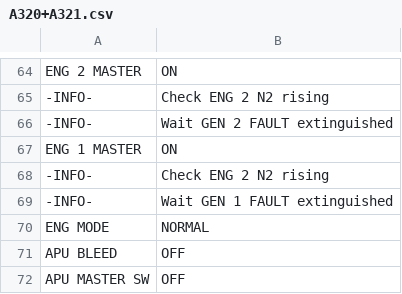
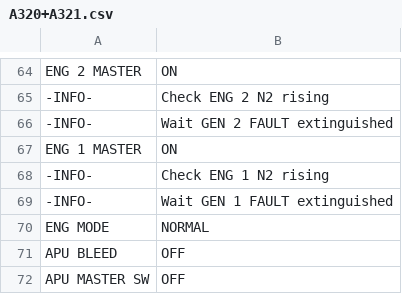
Before and after one commit to norrisng/checkli.st, a CSV file: lists/A320+A321.csv, drawn as a sheet; only a part is shown, gaps mark what is left out.

Commit message:
Update A320/A321 Checklist

```diff
--- a/lists/A320+A321.csv
+++ b/lists/A320+A321.csv
@@ -67,3 +67,3 @@ ENG 2 MASTER,ON
 ENG 1 MASTER,ON
--INFO-,Check ENG 2 N2 rising
+-INFO-,Check ENG 1 N2 rising
 -INFO-,Wait GEN 1 FAULT extinguished
```
